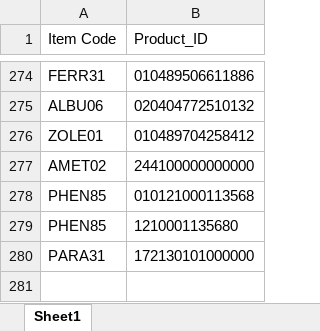
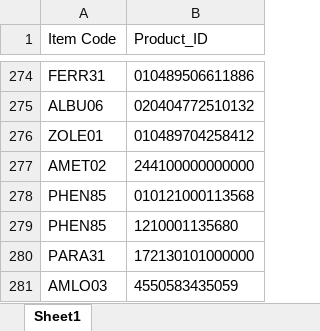
Before and after one commit to AlexCheung109/WardStockLocationCheck, an Excel workbook: Product_ID.xlsx, sheet Sheet1, drawn as a sheet; only a part is shown, gaps mark what is left out; values as stored, in another font and other column widths than the file's, no borders; the diff names each change by its address in the sheet, - before the commit and + after, or states it on an @@ line.

Commit message:
Add new Product ID mapping: UEsDBBQAAAAAAAAAAACkAYS4tQIAALUCAAAaAAAAeGwvX3JlbH...

```diff
--- a/Product_ID.xlsx (sheet Sheet1)
+++ b/Product_ID.xlsx (sheet Sheet1)
+row 281: AMLO03 | 4550583435059
```
